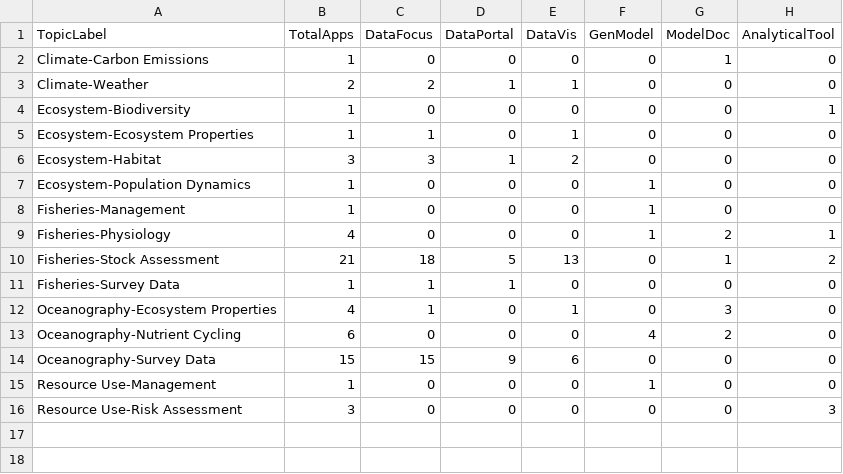
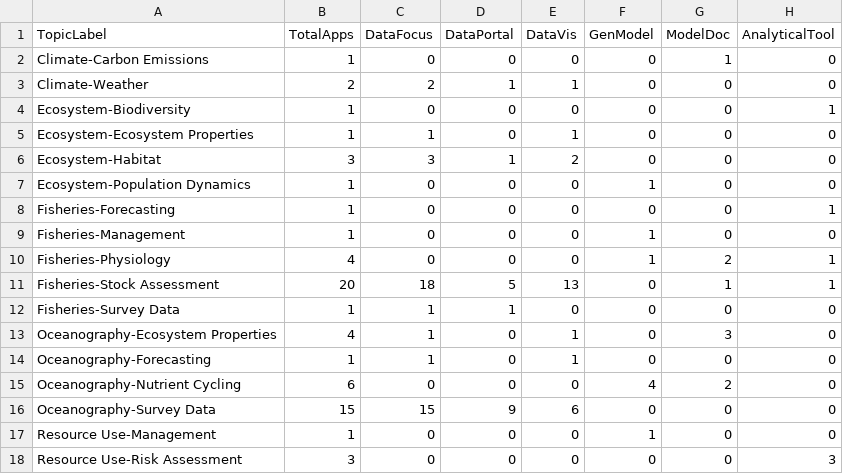
Before and after one commit to SOLV-Code/GreyFish, a CSV file: DATA/OnlineApplications/GeneratedSummaries/Summary_ByGeneralTopic.csv, drawn as a sheet.

```diff
--- a/DATA/OnlineApplications/GeneratedSummaries/Summary_ByGeneralTopic.csv
+++ b/DATA/OnlineApplications/GeneratedSummaries/Summary_ByGeneralTopic.csv
@@ -7,7 +7,9 @@
 "Ecosystem-Population Dynamics",1,0,0,0,1,0,0
+"Fisheries-Forecasting",1,0,0,0,0,0,1
 "Fisheries-Management",1,0,0,0,1,0,0
 "Fisheries-Physiology",4,0,0,0,1,2,1
-"Fisheries-Stock Assessment",21,18,5,13,0,1,2
+"Fisheries-Stock Assessment",20,18,5,13,0,1,1
 "Fisheries-Survey Data",1,1,1,0,0,0,0
 "Oceanography-Ecosystem Properties",4,1,0,1,0,3,0
+"Oceanography-Forecasting",1,1,0,1,0,0,0
 "Oceanography-Nutrient Cycling",6,0,0,0,4,2,0
```
Also changed, not shown: DATA/OnlineApplications/GeneratedSummaries/TopTenApps.csv, DATA/OnlineApplications/InteractiveTools_Master.csv, 6 other files.
